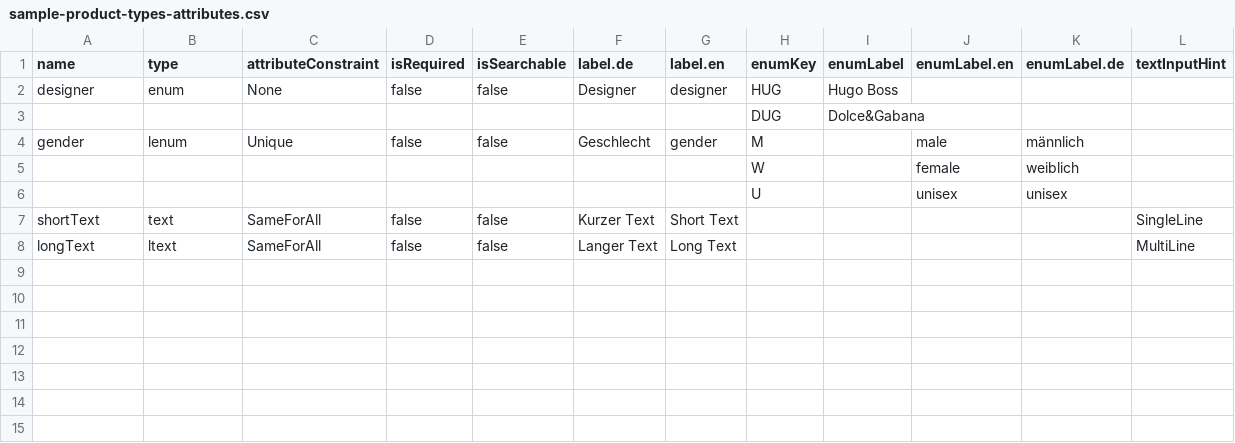
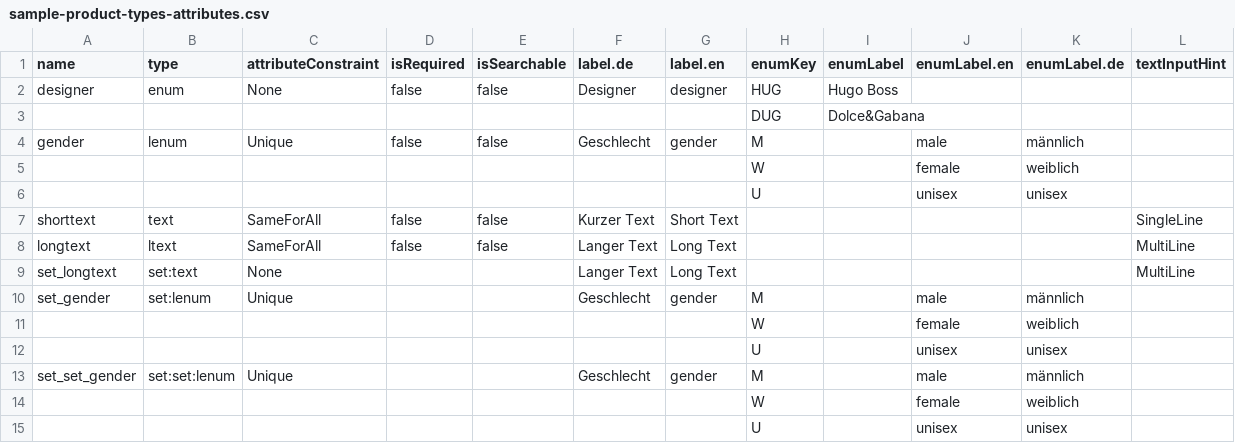
Before and after one commit to commercetools/sphere-product-type-json-generator, a CSV file: data/sample-product-types-attributes.csv, drawn as a sheet.

Commit message:
Add support for attribute type 'set'.

```diff
--- a/data/sample-product-types-attributes.csv
+++ b/data/sample-product-types-attributes.csv
@@ -6,3 +6,10 @@ gender,lenum,Unique,false,false,Geschlecht,gender,M,,male,männlich,
 ,,,,,,,U,,unisex,unisex,
-shortText,text,SameForAll,false,false,Kurzer Text,Short Text,,,,,SingleLine
-longText,ltext,SameForAll,false,false,Langer Text,Long Text,,,,,MultiLine
+shorttext,text,SameForAll,false,false,Kurzer Text,Short Text,,,,,SingleLine
+longtext,ltext,SameForAll,false,false,Langer Text,Long Text,,,,,MultiLine
+set_longtext,set:text,None,,,Langer Text,Long Text,,,,,MultiLine
+set_gender,set:lenum,Unique,,,Geschlecht,gender,M,,male,männlich,
+,,,,,,,W,,female,weiblich,
+,,,,,,,U,,unisex,unisex,
+set_set_gender,set:set:lenum,Unique,,,Geschlecht,gender,M,,male,männlich,
+,,,,,,,W,,female,weiblich,
+,,,,,,,U,,unisex,unisex,
```
Also changed, not shown: 3 other files.
